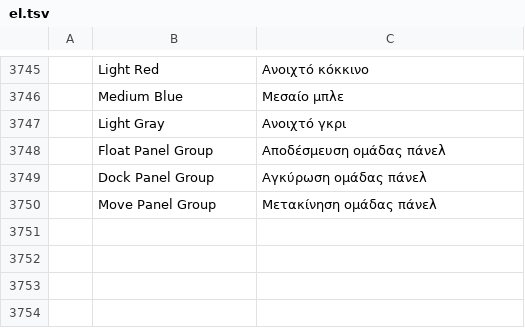
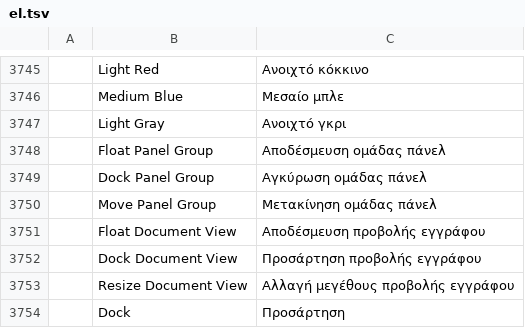
Before and after one commit to GabryelTenorio/photocraft, a TSV file: crates/ui-egui/src/i18n/el.tsv, drawn as a sheet; only a part is shown, gaps mark what is left out; the diff names each change by its address in the sheet, - before the commit and + after, or states it on an @@ line.

Commit message:
Add live panel dragging and document-area docks

```diff
--- a/crates/ui-egui/src/i18n/el.tsv
+++ b/crates/ui-egui/src/i18n/el.tsv
+row 3751:  | Float Document View | Αποδέσμευση προβολής εγγράφου
+row 3752:  | Dock Document View | Προσάρτηση προβολής εγγράφου
+row 3753:  | Resize Document View | Αλλαγή μεγέθους προβολής εγγράφου
+row 3754:  | Dock | Προσάρτηση
```
Also changed, not shown: crates/ui-egui/src/i18n/ja.tsv, crates/ui-egui/src/i18n/pt-br.tsv, 33 other files.
